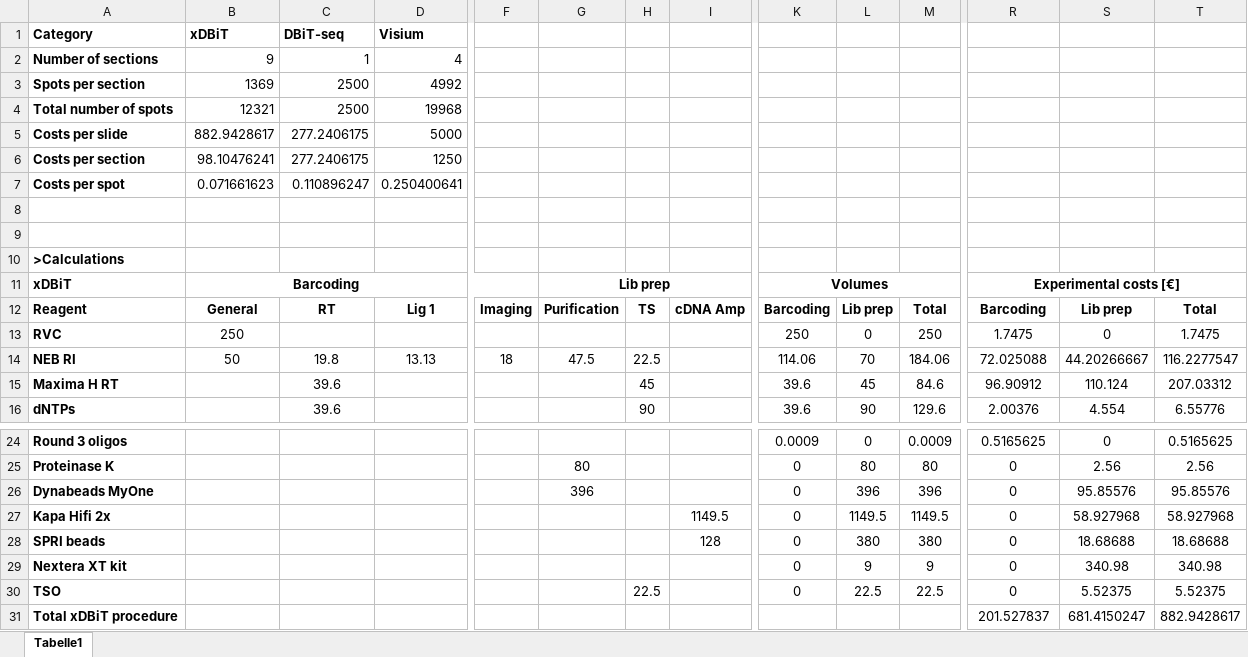
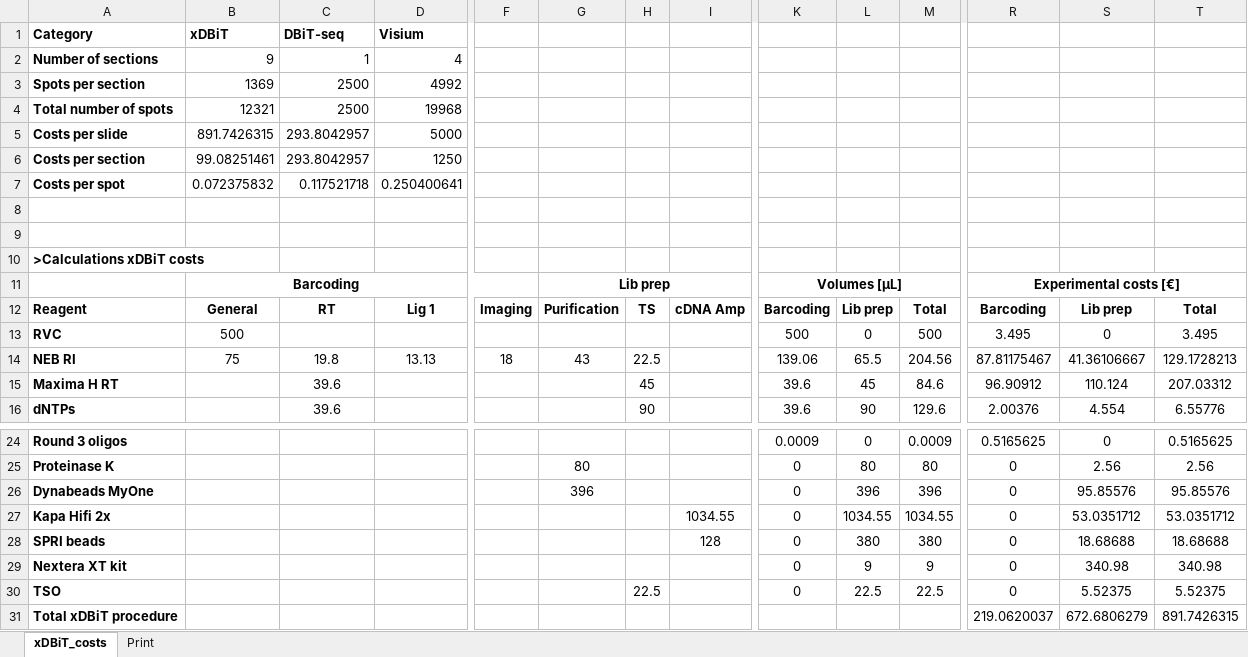
Before and after one commit to jwrth/xDBiT_toolbox, an Excel workbook: publication/source_data/costs_xdbit.xlsx, sheet xDBiT_costs, drawn as a sheet; only a part is shown, gaps mark what is left out; values as stored, in another font and other column widths than the file's, no borders; the diff names each change by its address in the sheet, - before the commit and + after, or states it on an @@ line.

Commit message:
updates costs

```diff
--- a/publication/source_data/costs_xdbit.xlsx (sheet xDBiT_costs)
+++ b/publication/source_data/costs_xdbit.xlsx (sheet xDBiT_costs)
-sheet tab: Tabelle1
+sheet tab: xDBiT_costs
+sheet tab: Print
-B5: 882.9428617
+B5: 891.7426315
-C5:C6: 277.2406175
+C5:C6: 293.8042957
-B6: 98.10476241
+B6: 99.08251461
-B7: 0.071661623
+B7: 0.072375832
-C7: 0.110896247
+C7: 0.117521718
-A10: >Calculations
+A10: >Calculations xDBiT costs
-A11: xDBiT
+A11: (empty)
-K11: Volumes
+K11: Volumes [µL]
-B13: 250
+B13: 500
-K13: 250
+K13: 500
-M13: 250
+M13: 500
-R13: 1.7475
+R13: 3.495
-T13: 1.7475
+T13: 3.495
-B14: 50
+B14: 75
-G14: 47.5
+G14: 43
-K14: 114.06
+K14: 139.06
-L14: 70
+L14: 65.5
-M14: 184.06
+M14: 204.56
-R14: 72.025088
+R14: 87.81175467
-S14: 44.20266667
+S14: 41.36106667
-T14: 116.2277547
+T14: 129.1728213
-I27: 1149.5
+I27: 1034.55
-L27: 1149.5
+L27: 1034.55
-M27: 1149.5
+M27: 1034.55
-S27: 58.927968
+S27: 53.0351712
-T27: 58.927968
+T27: 53.0351712
-R31: 201.527837
+R31: 219.0620037
-S31: 681.4150247
+S31: 672.6806279
-T31: 882.9428617
+T31: 891.7426315
```
Also changed, not shown: 1 other file.
